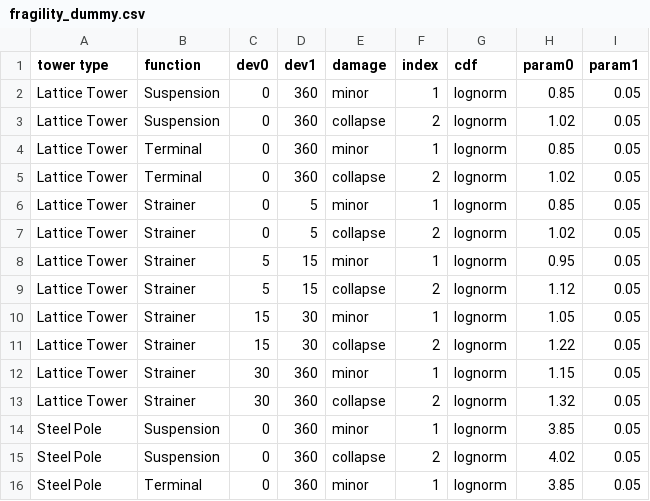
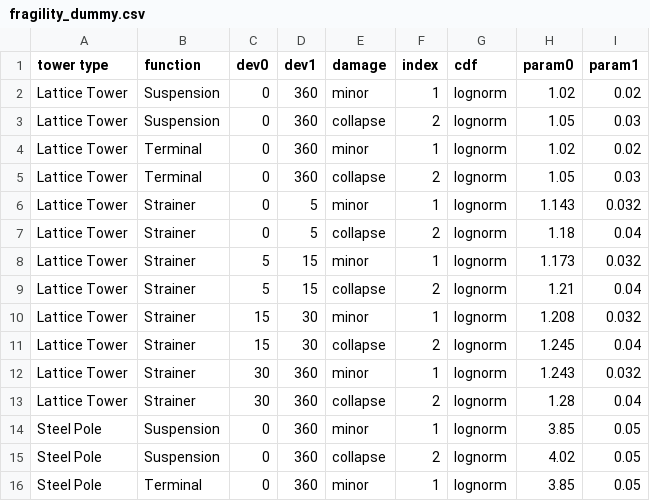
Before and after one commit to dynaryu/input, a CSV file: fragility_dummy.csv, drawn as a sheet; only a part is shown; the diff names each change by its address in the sheet, - before the commit and + after, or states it on an @@ line.

```diff
--- a/fragility_dummy.csv
+++ b/fragility_dummy.csv
-H2 (param0): 0.85
+H2 (param0): 1.02
-I2 (param1): 0.05
+I2 (param1): 0.02
-H3 (param0): 1.02
+H3 (param0): 1.05
-I3 (param1): 0.05
+I3 (param1): 0.03
-H4 (param0): 0.85
+H4 (param0): 1.02
-I4 (param1): 0.05
+I4 (param1): 0.02
-H5 (param0): 1.02
+H5 (param0): 1.05
-I5 (param1): 0.05
+I5 (param1): 0.03
-H6 (param0): 0.85
+H6 (param0): 1.143
-I6 (param1): 0.05
+I6 (param1): 0.032
-H7 (param0): 1.02
+H7 (param0): 1.18
-I7 (param1): 0.05
+I7 (param1): 0.04
-H8 (param0): 0.95
+H8 (param0): 1.173
-I8 (param1): 0.05
+I8 (param1): 0.032
-H9 (param0): 1.12
+H9 (param0): 1.21
-I9 (param1): 0.05
+I9 (param1): 0.04
-H10 (param0): 1.05
+H10 (param0): 1.208
-I10 (param1): 0.05
+I10 (param1): 0.032
-H11 (param0): 1.22
+H11 (param0): 1.245
-I11 (param1): 0.05
+I11 (param1): 0.04
-H12 (param0): 1.15
+H12 (param0): 1.243
-I12 (param1): 0.05
+I12 (param1): 0.032
-H13 (param0): 1.32
+H13 (param0): 1.28
-I13 (param1): 0.05
+I13 (param1): 0.04
```
Also changed, not shown: cond_collapse_prob_dummy.csv, design_value_dummy.csv.
